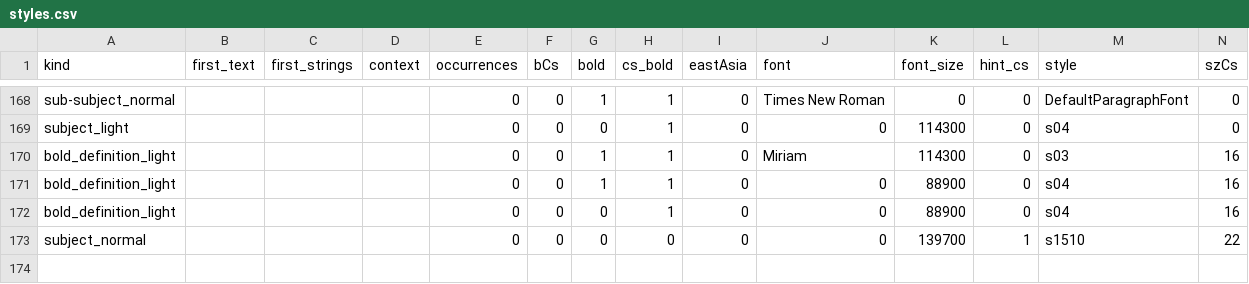
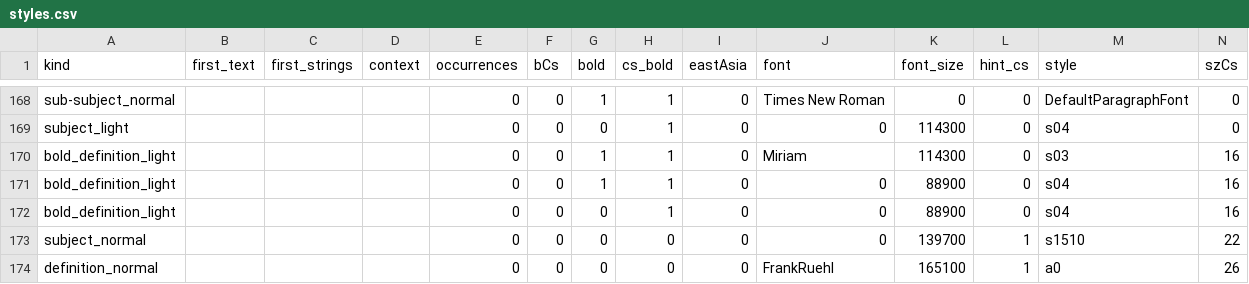
Before and after one commit to ZvikaZ/Milon-HaReaya, a CSV file: parser/styles.csv, drawn as a sheet; only a part is shown, gaps mark what is left out; the diff names each change by its address in the sheet, - before the commit and + after, or states it on an @@ line.

```diff
--- a/parser/styles.csv
+++ b/parser/styles.csv
+row 174: definition_normal |  |  |  | 0 | 0 | 0 | 0 | 0 | FrankRuehl | 165100 | 1 | a0 | 26
```
Also changed, not shown: 1 other file.
